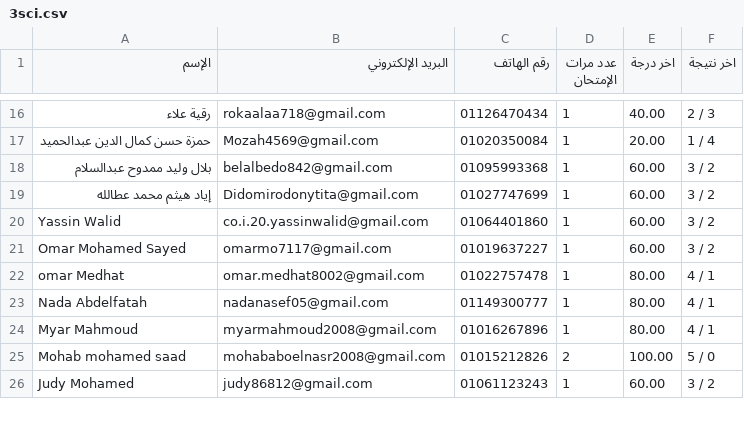
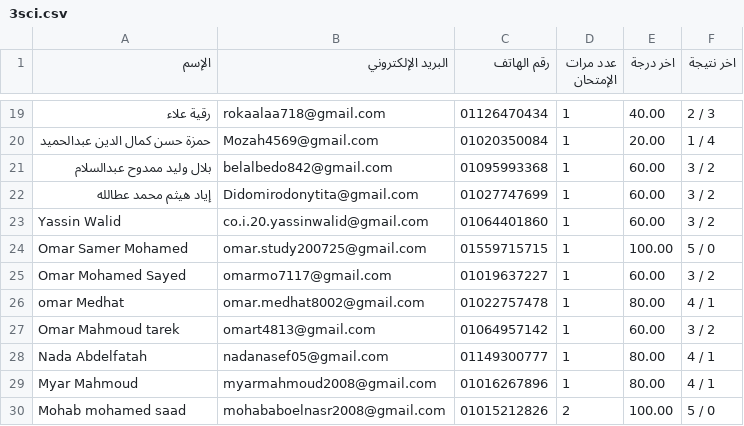
Before and after one commit to Harvovich/Marks-csv, a CSV file: 3sci.csv, drawn as a sheet; only a part is shown, gaps mark what is left out; the shorter side is filled out with more unchanged rows; the diff covers the shown part only.

```diff
--- a/3sci.csv
+++ b/3sci.csv
@@ -20,4 +23,6 @@
 "Yassin Walid","co.i.20.yassinwalid@gmail.com","01064401860","1","60.00","3 / 2"
+"Omar Samer Mohamed","omar.study200725@gmail.com","01559715715","1","100.00","5 / 0"
 "Omar Mohamed Sayed","omarmo7117@gmail.com","01019637227","1","60.00","3 / 2"
 "omar Medhat","omar.medhat8002@gmail.com","01022757478","1","80.00","4 / 1"
+"Omar Mahmoud tarek","omart4813@gmail.com","01064957142","1","60.00","3 / 2"
 "Nada Abdelfatah","nadanasef05@gmail.com","01149300777","1","80.00","4 / 1"
```
Also changed, not shown: 6 added rows elsewhere in this file.
